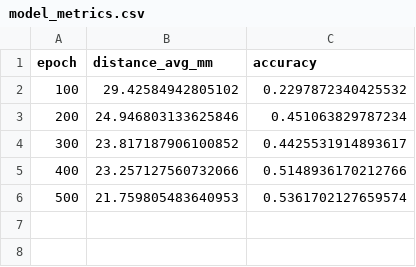
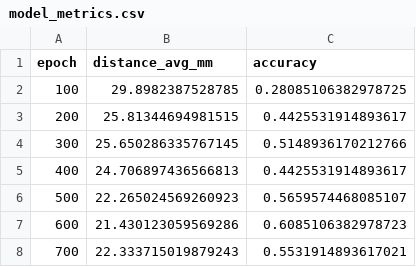
Before and after one commit to greenbase/cosy-bunk, a CSV file: scr/models/multi-layer-perceptron/model_metrics.csv, drawn as a sheet.

Commit message:
feat: calculate metrics for SVM

```diff
--- a/scr/models/multi-layer-perceptron/model_metrics.csv
+++ b/scr/models/multi-layer-perceptron/model_metrics.csv
@@ -1,6 +1,8 @@
 epoch,distance_avg_mm,accuracy
-100,29.42584942805102,0.2297872340425532
-200,24.946803133625846,0.451063829787234
-300,23.817187906100852,0.4425531914893617
-400,23.257127560732066,0.5148936170212766
-500,21.759805483640953,0.5361702127659574
+100,29.8982387528785,0.28085106382978725
+200,25.81344694981515,0.4425531914893617
+300,25.650286335767145,0.5148936170212766
+400,24.706897436566813,0.4425531914893617
+500,22.265024569260923,0.5659574468085107
+600,21.430123059569286,0.6085106382978723
+700,22.333715019879243,0.5531914893617021
```
Also changed, not shown: 3 other files.
